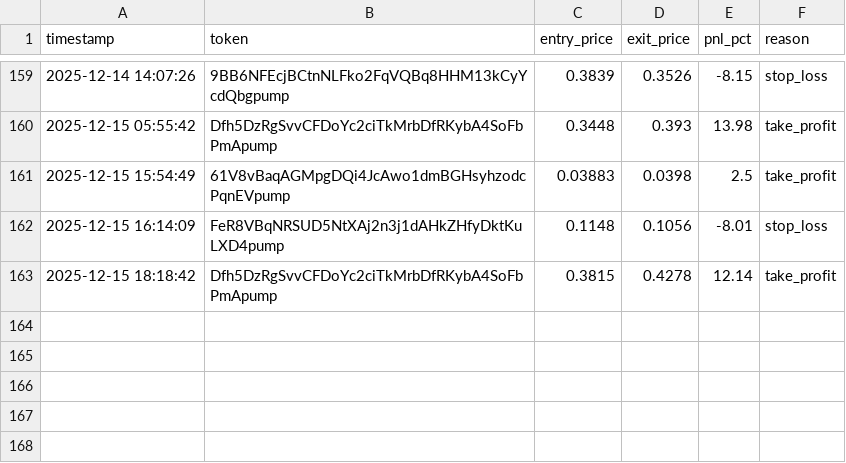
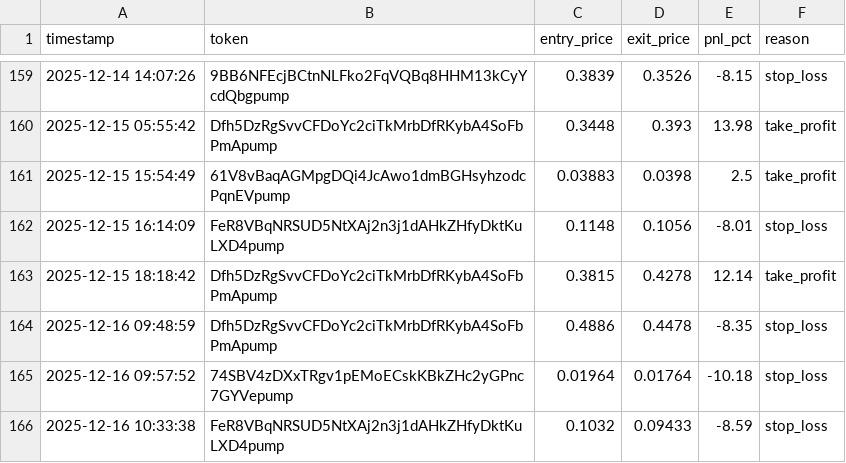
Before and after one commit to mikegianfelice/Hunter, a CSV file: data/trade_log.csv, drawn as a sheet; only a part is shown, gaps mark what is left out; the diff names each change by its address in the sheet, - before the commit and + after, or states it on an @@ line.

```diff
--- a/data/trade_log.csv
+++ b/data/trade_log.csv
+row 164: 2025-12-16 09:48:59 | Dfh5DzRgSvvCFDoYc2ciTkMrbDfRKybA4SoFbPmApump | 0.4886 | 0.4478 | -8.35 | stop_loss
+row 165: 2025-12-16 09:57:52 | 74SBV4zDXxTRgv1pEMoECskKBkZHc2yGPnc7GYVepump | 0.01964 | 0.01764 | -10.18 | stop_loss
+row 166: 2025-12-16 10:33:38 | FeR8VBqNRSUD5NtXAj2n3j1dAHkZHfyDktKuLXD4pump | 0.1032 | 0.09433 | -8.59 | stop_loss
```
Also changed, not shown: 4 other files.
